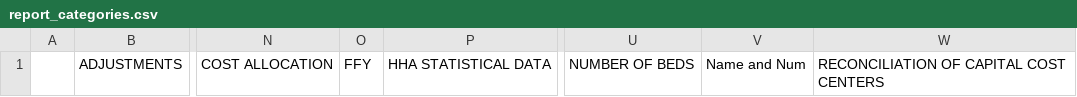
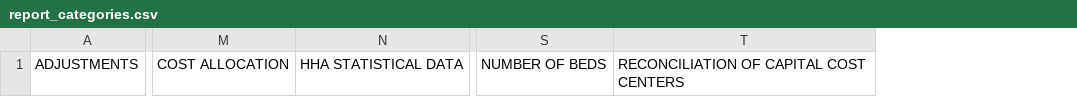
Before and after one commit to klocey/hcris-app, a CSV file: dataframe_data/report_categories.csv, drawn as a sheet; only a part is shown, gaps mark what is left out; the diff names each change by its address in the sheet, - before the commit and + after, or states it on an @@ line.

Commit message:
updated data files for initializing app -KL

```diff
--- a/dataframe_data/report_categories.csv
+++ b/dataframe_data/report_categories.csv
-column A, empty
-column O, row 1: FFY
-column V, row 1: Name and Num
```
Also changed, not shown: 5 other files.
